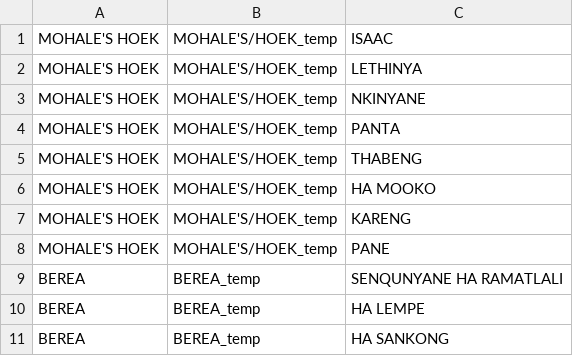
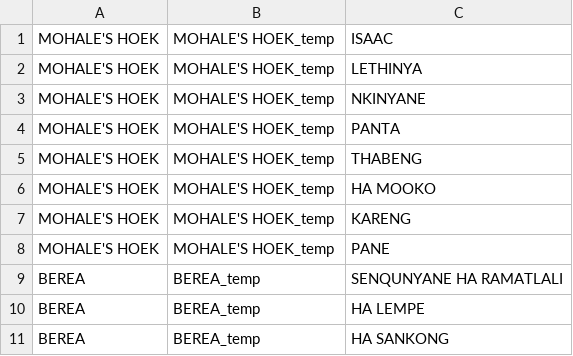
Before and after one commit to eRegister/address_hierarchy, a CSV file: All_Districts_Constituents_Villages_Amendments.csv, drawn as a sheet; only a part is shown.

Commit message:
Add files via upload
Fix issues

```diff
--- a/All_Districts_Constituents_Villages_Amendments.csv
+++ b/All_Districts_Constituents_Villages_Amendments.csv
@@ -1,9 +1,9 @@
-MOHALE'S HOEK,MOHALE'S/HOEK_temp,ISAAC
-MOHALE'S HOEK,MOHALE'S/HOEK_temp,LETHINYA
-MOHALE'S HOEK,MOHALE'S/HOEK_temp,NKINYANE
-MOHALE'S HOEK,MOHALE'S/HOEK_temp,PANTA
-MOHALE'S HOEK,MOHALE'S/HOEK_temp,THABENG
-MOHALE'S HOEK,MOHALE'S/HOEK_temp,HA MOOKO
-MOHALE'S HOEK,MOHALE'S/HOEK_temp,KARENG
-MOHALE'S HOEK,MOHALE'S/HOEK_temp,PANE
+MOHALE'S HOEK,MOHALE'S HOEK_temp,ISAAC
+MOHALE'S HOEK,MOHALE'S HOEK_temp,LETHINYA
+MOHALE'S HOEK,MOHALE'S HOEK_temp,NKINYANE
+MOHALE'S HOEK,MOHALE'S HOEK_temp,PANTA
+MOHALE'S HOEK,MOHALE'S HOEK_temp,THABENG
+MOHALE'S HOEK,MOHALE'S HOEK_temp,HA MOOKO
+MOHALE'S HOEK,MOHALE'S HOEK_temp,KARENG
+MOHALE'S HOEK,MOHALE'S HOEK_temp,PANE
 BEREA,BEREA_temp,SENQUNYANE HA RAMATLALI
```
